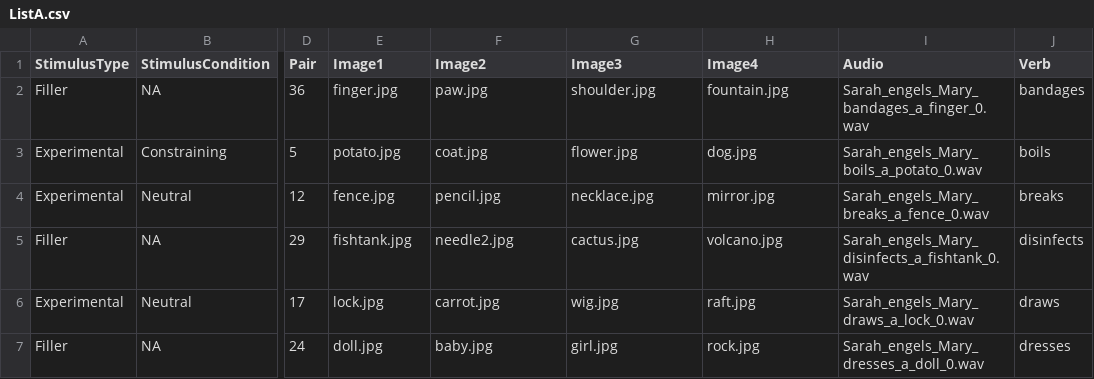
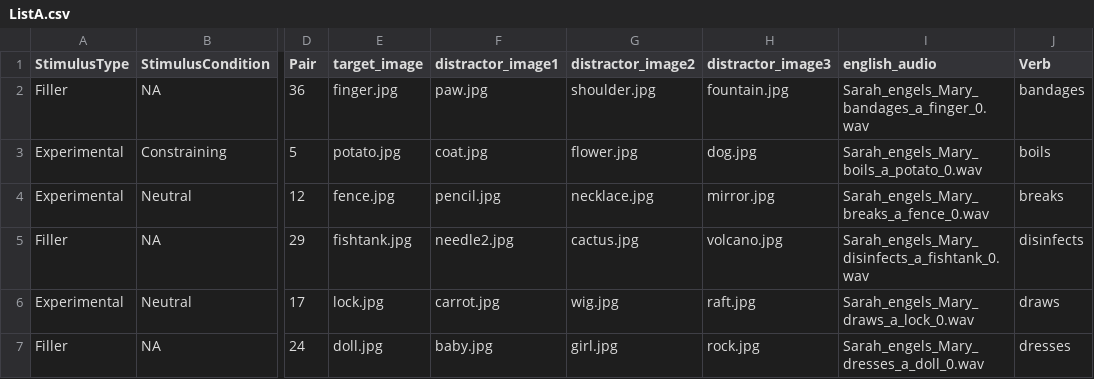
Before and after one commit to MiekeSlim/PCIbex_VisualWorld, a CSV file: chunk_includes/ListA.csv, drawn as a sheet; only a part is shown, gaps mark what is left out; the diff names each change by its address in the sheet, - before the commit and + after, or states it on an @@ line.

Commit message:
Update ListA.csv

```diff
--- a/chunk_includes/ListA.csv
+++ b/chunk_includes/ListA.csv
-E1: Image1
+E1: target_image
-F1: Image2
+F1: distractor_image1
-G1: Image3
+G1: distractor_image2
-H1: Image4
+H1: distractor_image3
-I1: Audio
+I1: english_audio
```
